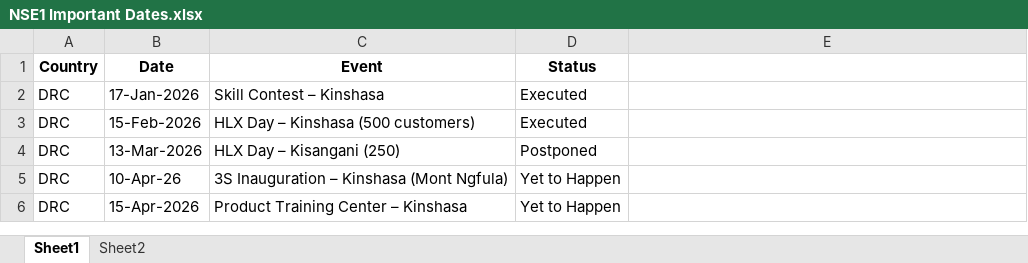
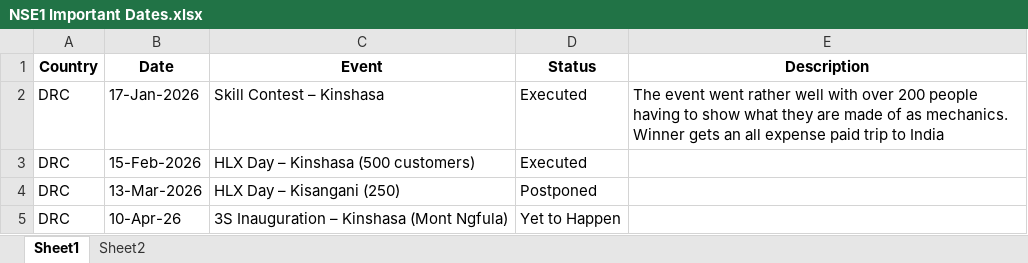
Before and after one commit to remyshawn21/NSE-1-Important-Dates, an Excel workbook: NSE1 Important Dates.xlsx, sheet Sheet1, drawn as a sheet; only a part is shown; the shorter side is filled out with more unchanged rows; values as stored, in another font and other column widths than the file's, no borders; conditional formats not drawn; the diff names each change by its address in the sheet, - before the commit and + after, or states it on an @@ line.

```diff
--- a/NSE1 Important Dates.xlsx (sheet Sheet1)
+++ b/NSE1 Important Dates.xlsx (sheet Sheet1)
-E1: (empty)
+E1: Description
-E2 (Description): (empty)
+E2 (Description): The event went rather well with over 200 people having to show what they are made of as mechanics. Winner gets an all expense paid trip to India
```
Also changed, not shown: 3 other files.
